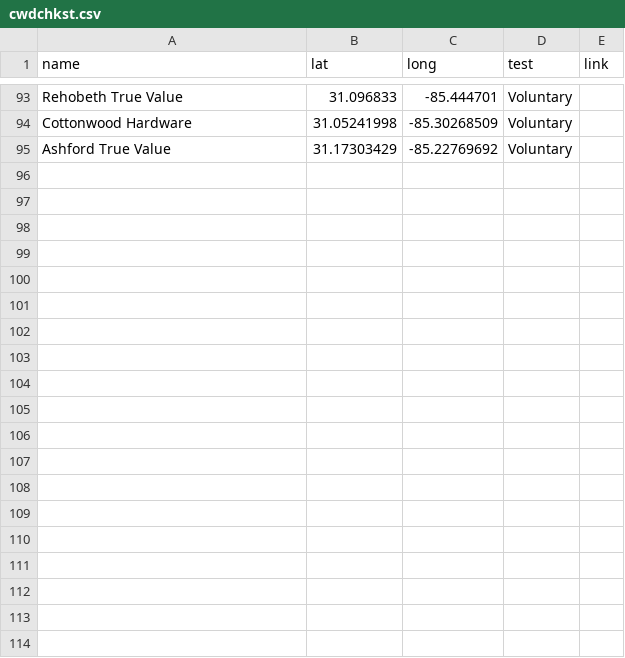
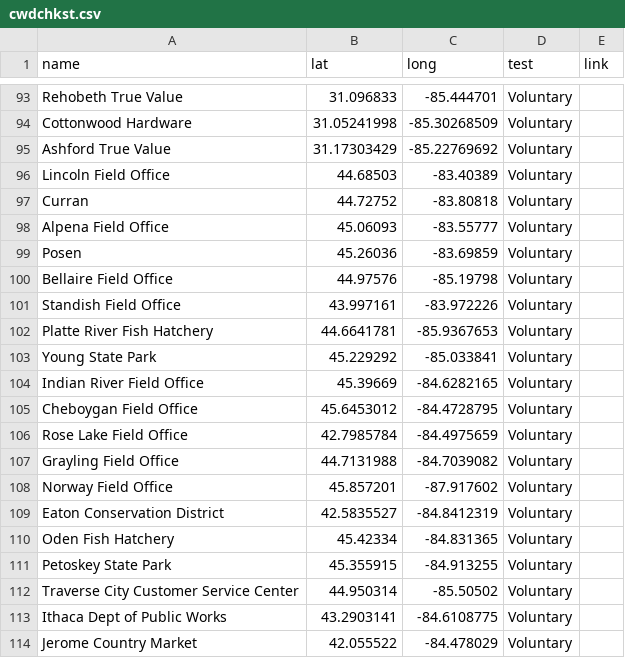
Before and after one commit to anyadoc/OvCWD, a CSV file: cwdchkst.csv, drawn as a sheet; only a part is shown, gaps mark what is left out; the diff covers the shown part only; the diff names each change by its address in the sheet, - before the commit and + after, or states it on an @@ line.

Commit message:
Add files via upload

```diff
--- a/cwdchkst.csv
+++ b/cwdchkst.csv
+row 96: Lincoln Field Office | 44.68503 | -83.40389 | Voluntary
+row 97: Curran | 44.72752 | -83.80818 | Voluntary
+row 98: Alpena Field Office | 45.06093 | -83.55777 | Voluntary
+row 99: Posen | 45.26036 | -83.69859 | Voluntary
+row 100: Bellaire Field Office | 44.97576 | -85.19798 | Voluntary
+row 101: Standish Field Office | 43.997161 | -83.972226 | Voluntary
+row 102: Platte River Fish Hatchery | 44.6641781 | -85.9367653 | Voluntary
+row 103: Young State Park | 45.229292 | -85.033841 | Voluntary
+row 104: Indian River Field Office | 45.39669 | -84.6282165 | Voluntary
+row 105: Cheboygan Field Office | 45.6453012 | -84.4728795 | Voluntary
+row 106: Rose Lake Field Office | 42.7985784 | -84.4975659 | Voluntary
+row 107: Grayling Field Office | 44.7131988 | -84.7039082 | Voluntary
+row 108: Norway Field Office | 45.857201 | -87.917602 | Voluntary
+row 109: Eaton Conservation District | 42.5835527 | -84.8412319 | Voluntary
+row 110: Oden Fish Hatchery | 45.42334 | -84.831365 | Voluntary
+row 111: Petoskey State Park | 45.355915 | -84.913255 | Voluntary
+row 112: Traverse City Customer Service Center | 44.950314 | -85.50502 | Voluntary
+row 113: Ithaca Dept of Public Works | 43.2903141 | -84.6108775 | Voluntary
+row 114: Jerome Country Market | 42.055522 | -84.478029 | Voluntary
```
Also changed, not shown: 29 added rows elsewhere in this file.
